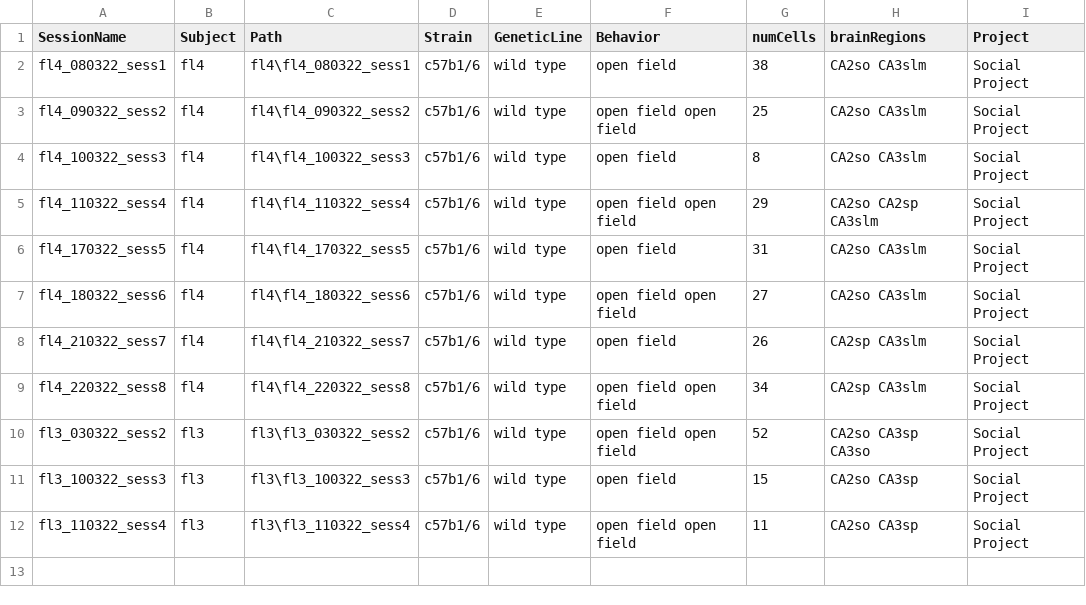
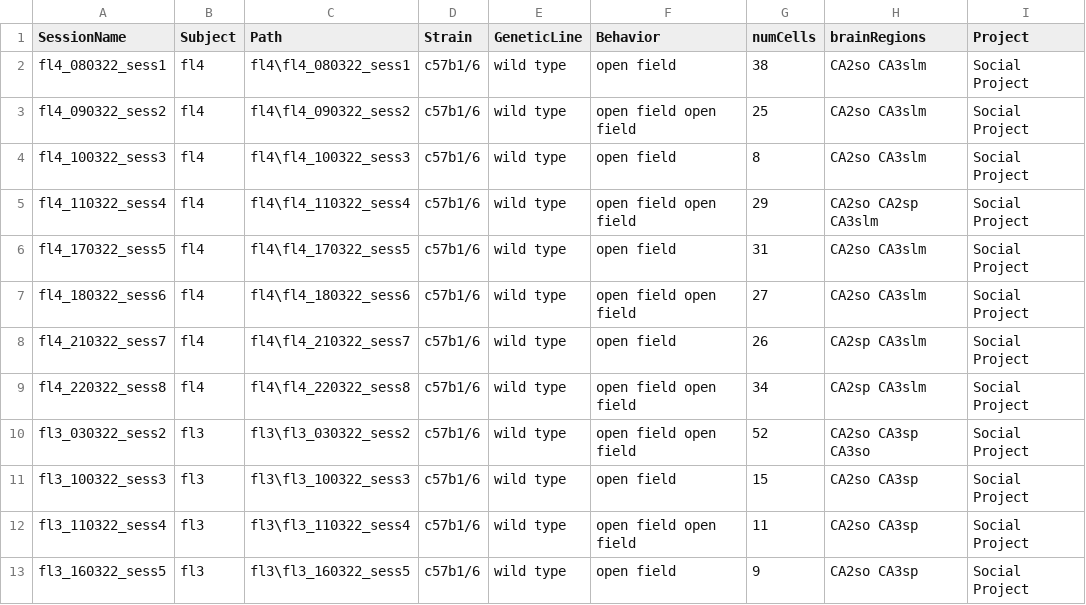
Before and after one commit to abadpablo/SocialProject, a CSV file: indexedSessions_SocialProject.csv, drawn as a sheet.

Commit message:
Added Session: FL3_160322_sess5

```diff
--- a/indexedSessions_SocialProject.csv
+++ b/indexedSessions_SocialProject.csv
@@ -12 +12,2 @@ fl3_100322_sess3,fl3,fl3\fl3_100322_sess3,c57b1/6,wild type,open field,15,CA2so
 fl3_110322_sess4,fl3,fl3\fl3_110322_sess4,c57b1/6,wild type,open field open field,11,CA2so CA3sp,Social Project
+fl3_160322_sess5,fl3,fl3\fl3_160322_sess5,c57b1/6,wild type,open field,9,CA2so CA3sp,Social Project
```
